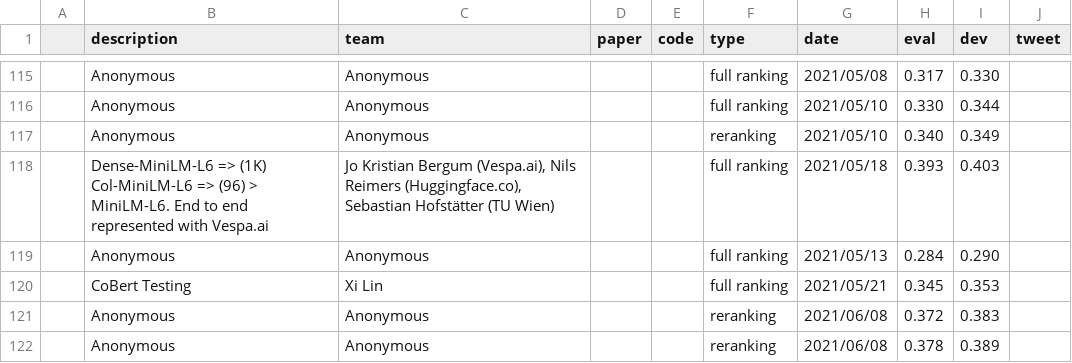
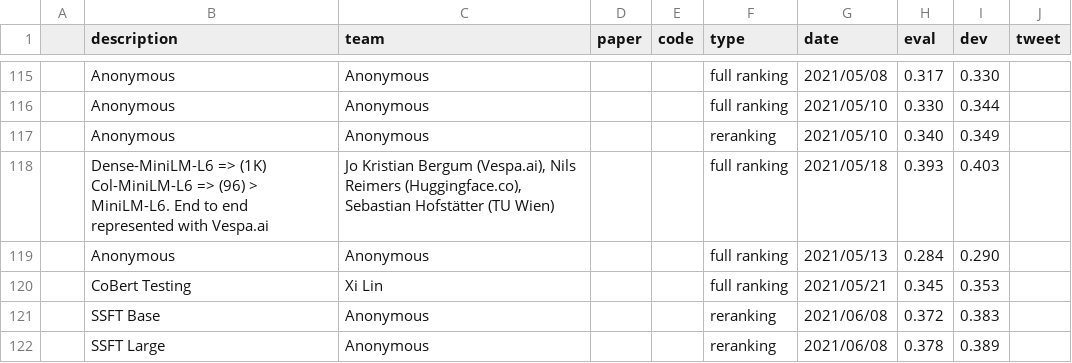
Before and after one commit to microsoft/MSMARCO-Passage-Ranking-Submissions, a CSV file: leaderboard/leaderboard.csv, drawn as a sheet; only a part is shown, gaps mark what is left out.

Commit message:
Update leaderboard.csv

```diff
--- a/leaderboard/leaderboard.csv
+++ b/leaderboard/leaderboard.csv
@@ -120,3 +120,3 @@
 ,"CoBert Testing","Xi Lin",,,full ranking,2021/05/21,0.345,0.353,
-,"Anonymous","Anonymous",,,reranking,2021/06/08,0.372,0.383,
-,"Anonymous","Anonymous",,,reranking,2021/06/08,0.378,0.389,
+,"SSFT Base","Anonymous",,,reranking,2021/06/08,0.372,0.383,
+,"SSFT Large","Anonymous",,,reranking,2021/06/08,0.378,0.389,
```
